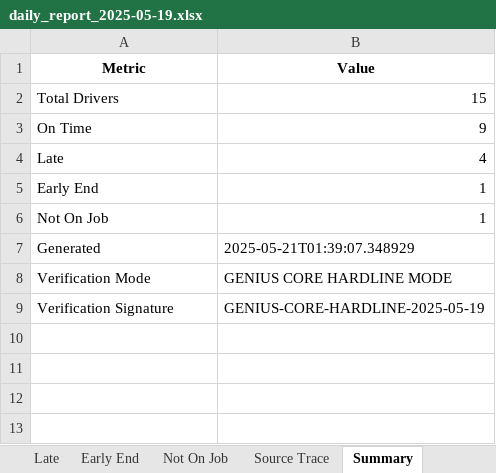
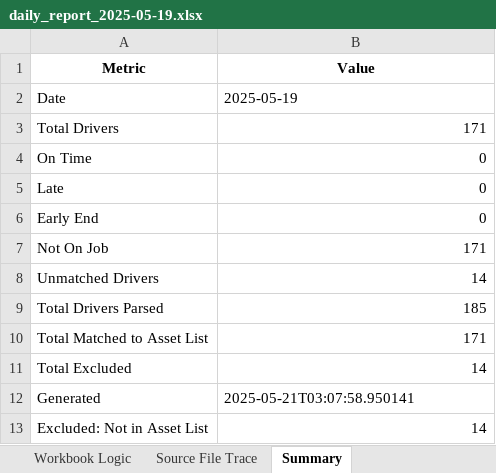
Before and after one commit to Bmw4134/TRAXOVO_V1, an Excel workbook: exports/genius_core/daily_report_2025-05-19.xlsx, sheet Summary, drawn as a sheet; values as stored, in another font and other column widths than the file's, no borders; removed rows and columns are numbered as before the commit, all else as after; the diff names each change by its address in the sheet, - before the commit and + after, or states it on an @@ line.

```diff
--- a/exports/genius_core/daily_report_2025-05-19.xlsx (sheet Summary)
+++ b/exports/genius_core/daily_report_2025-05-19.xlsx (sheet Summary)
-sheet tab: Source Trace
+sheet tab: Source File Trace
+sheet tab: Workbook Logic
+row 2: Date | 2025-05-19
-B3 (Value): 15
+B3 (Value): 171
-B4 (Value): 9
+B4 (Value): 0
-B5 (Value): 4
+B5 (Value): 0
-B6 (Value): 1
+B6 (Value): 0
-B7 (Value): 1
+B7 (Value): 171
+row 8: Unmatched Drivers | 14
+row 9: Total Drivers Parsed | 185
+row 10: Total Matched to Asset List | 171
+row 11: Total Excluded | 14
-B12 (Value): 2025-05-21T01:39:07.348929
+B12 (Value): 2025-05-21T03:07:58.950141
-row 8: Verification Mode | GENIUS CORE HARDLINE MODE
-row 9: Verification Signature | GENIUS-CORE-HARDLINE-2025-05-19
+row 13: Excluded: Not in Asset List | 14
```
Also changed, not shown: sheet All Drivers, sheet Not On Job, sheet Driver Matchback, sheet Unmatched Drivers, sheet Source File Trace, other sheet tabs, exports/daily_reports/daily_report_2025-05-16.xlsx, exports/genius_core/daily_report_2025-05-16.xlsx, 25 other files.
